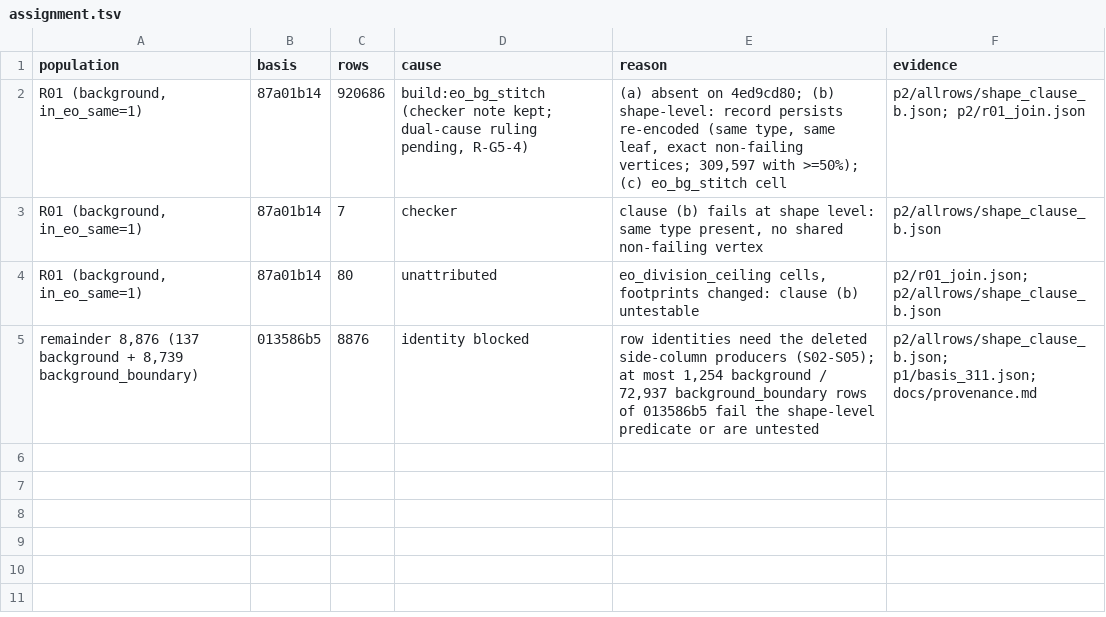
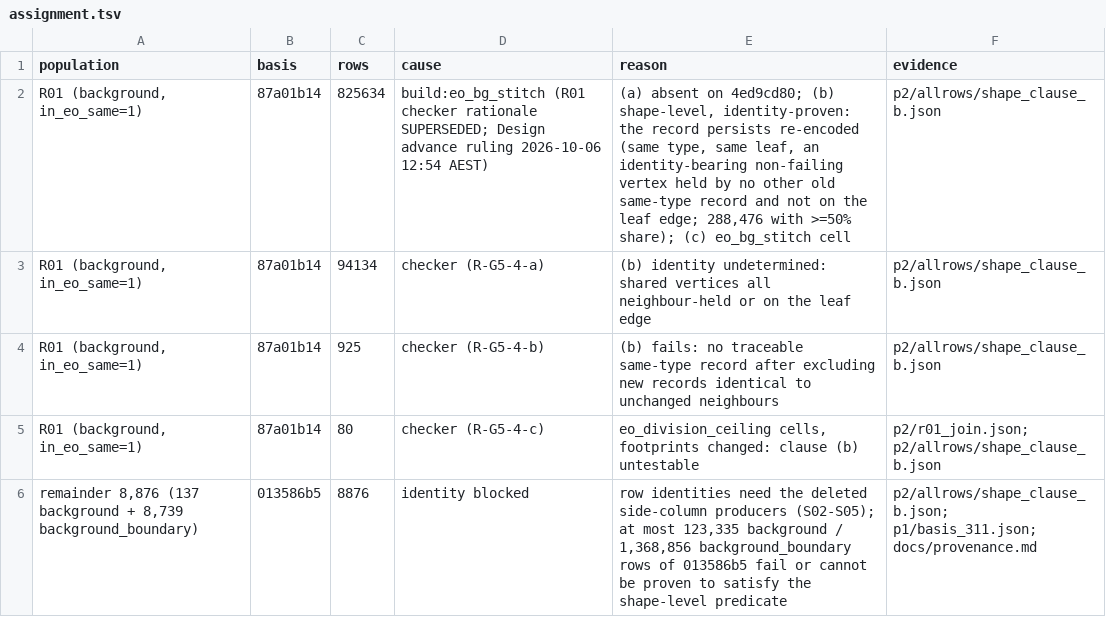
Before and after one commit to codyhamilton/open-pajero-maps, a TSV file: docs/plans/04-c-core-orchestration/triage/historical_bg/p2/assignment.tsv, drawn as a sheet.

```diff
--- a/docs/plans/04-c-core-orchestration/triage/historical_bg/p2/assignment.tsv
+++ b/docs/plans/04-c-core-orchestration/triage/historical_bg/p2/assignment.tsv
@@ -1,5 +1,6 @@
 population	basis	rows	cause	reason	evidence
-R01 (background, in_eo_same=1)	87a01b14	920686	build:eo_bg_stitch (checker note kept; dual-cause ruling pending, R-G5-4)	(a) absent on 4ed9cd80; (b) shape-level: record persists re-encoded (same type, same leaf, exact non-failing vertices; 309,597 with >=50%); (c) eo_bg_stitch cell	p2/allrows/shape_clause_b.json; p2/r01_join.json
-R01 (background, in_eo_same=1)	87a01b14	7	checker	clause (b) fails at shape level: same type present, no shared non-failing vertex	p2/allrows/shape_clause_b.json
-R01 (background, in_eo_same=1)	87a01b14	80	unattributed	eo_division_ceiling cells, footprints changed: clause (b) untestable	p2/r01_join.json; p2/allrows/shape_clause_b.json
-remainder 8,876 (137 background + 8,739 background_boundary)	013586b5	8876	identity blocked	row identities need the deleted side-column producers (S02-S05); at most 1,254 background / 72,937 background_boundary rows of 013586b5 fail the shape-level predicate or are untested	p2/allrows/shape_clause_b.json; p1/basis_311.json; docs/provenance.md
+R01 (background, in_eo_same=1)	87a01b14	825634	build:eo_bg_stitch (R01 checker rationale SUPERSEDED; Design advance ruling 2026-10-06 12:54 AEST)	(a) absent on 4ed9cd80; (b) shape-level, identity-proven: the record persists re-encoded (same type, same leaf, an identity-bearing non-failing vertex held by no other old same-type record and not on the leaf edge; 288,476 with >=50% share); (c) eo_bg_stitch cell	p2/allrows/shape_clause_b.json
+R01 (background, in_eo_same=1)	87a01b14	94134	checker (R-G5-4-a)	(b) identity undetermined: shared vertices all neighbour-held or on the leaf edge	p2/allrows/shape_clause_b.json
+R01 (background, in_eo_same=1)	87a01b14	925	checker (R-G5-4-b)	(b) fails: no traceable same-type record after excluding new records identical to unchanged neighbours	p2/allrows/shape_clause_b.json
+R01 (background, in_eo_same=1)	87a01b14	80	checker (R-G5-4-c)	eo_division_ceiling cells, footprints changed: clause (b) untestable	p2/r01_join.json; p2/allrows/shape_clause_b.json
+remainder 8,876 (137 background + 8,739 background_boundary)	013586b5	8876	identity blocked	row identities need the deleted side-column producers (S02-S05); at most 123,335 background / 1,368,856 background_boundary rows of 013586b5 fail or cannot be proven to satisfy the shape-level predicate	p2/allrows/shape_clause_b.json; p1/basis_311.json; docs/provenance.md
```
Also changed, not shown: docs/plans/04-c-core-orchestration/triage/phase3_synthesis/residuals.tsv, 7 other files.
